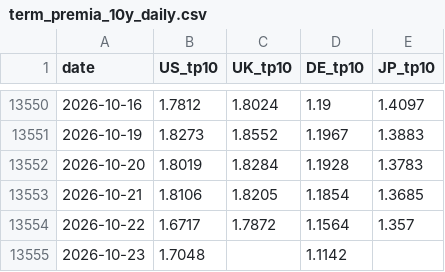
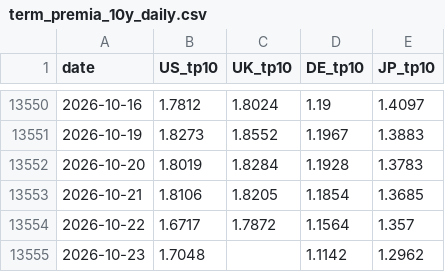
Before and after one commit to WillBtK/term_structure, a CSV file: exports/term_premia_10y_daily.csv, drawn as a sheet; only a part is shown, gaps mark what is left out.

```diff
--- a/exports/term_premia_10y_daily.csv
+++ b/exports/term_premia_10y_daily.csv
@@ -13554,2 +13554,2 @@ date,US_tp10,UK_tp10,DE_tp10,JP_tp10
 2026-10-22,1.6717,1.7872,1.1564,1.357
-2026-10-23,1.7048,,1.1142,
+2026-10-23,1.7048,,1.1142,1.2962
```
